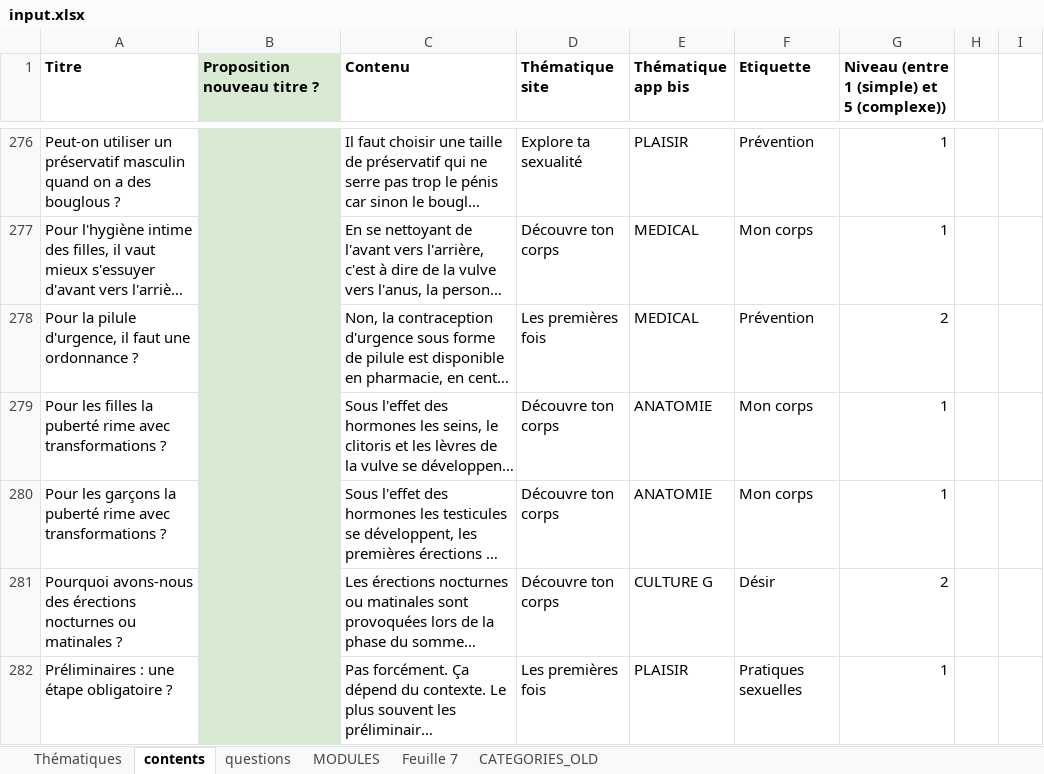
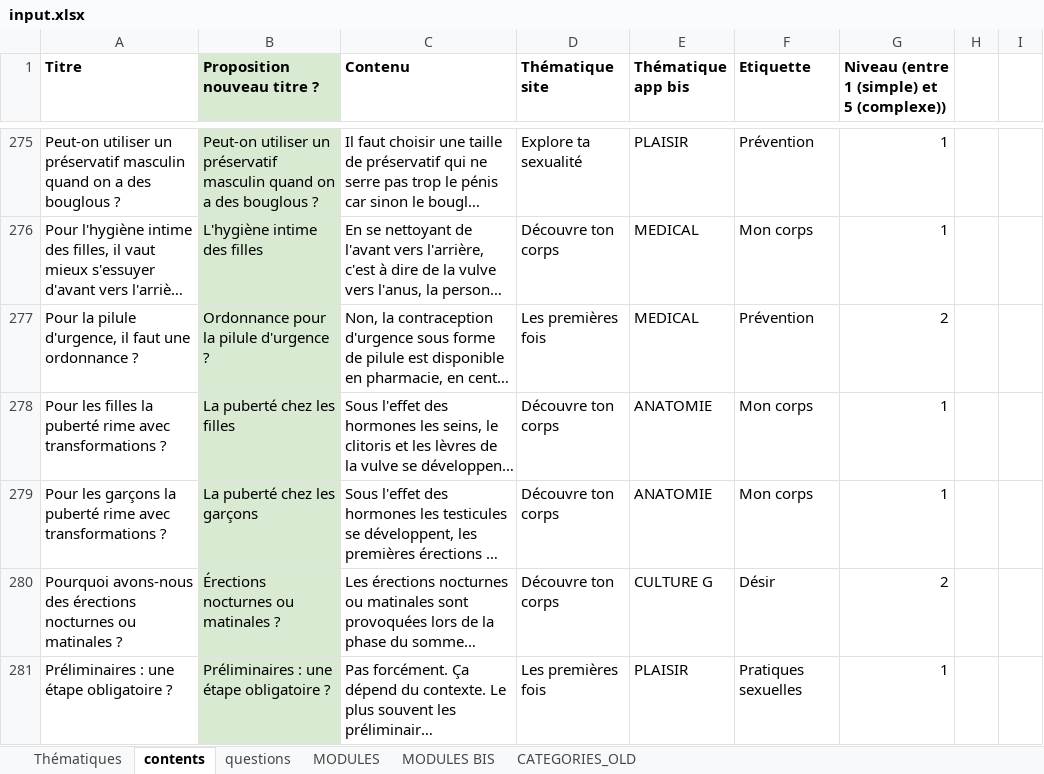
Before and after one commit to SocialGouv/tumeplay, an Excel workbook: data-update/input/input.xlsx, sheet contents, drawn as a sheet; only a part is shown, gaps mark what is left out; long unchanged cells end in …; values as stored, in another font and other column widths than the file's, no borders; charts and pictures not drawn; addresses are those after the commit; the diff covers the shown part only; the diff names each change by its address in the sheet, - before the commit and + after, or states it on an @@ line.

```diff
--- a/data-update/input/input.xlsx (sheet contents)
+++ b/data-update/input/input.xlsx (sheet contents)
-sheet tab: Feuille 7
+sheet tab: MODULES BIS
-B275 (Proposition nouveau titre ?): (empty)
+B275 (Proposition nouveau titre ?): Peut-on utiliser un préservatif masculin quand on a des bouglous ?
-B276 (Proposition nouveau titre ?): (empty)
+B276 (Proposition nouveau titre ?): L'hygiène intime des filles
-B277 (Proposition nouveau titre ?): (empty)
+B277 (Proposition nouveau titre ?): Ordonnance pour la pilule d'urgence ?
-B278 (Proposition nouveau titre ?): (empty)
+B278 (Proposition nouveau titre ?): La puberté chez les filles
-B279 (Proposition nouveau titre ?): (empty)
+B279 (Proposition nouveau titre ?): La puberté chez les garçons
-B280 (Proposition nouveau titre ?): (empty)
+B280 (Proposition nouveau titre ?): Érections nocturnes ou matinales ?
-B281 (Proposition nouveau titre ?): (empty)
+B281 (Proposition nouveau titre ?): Préliminaires : une étape obligatoire ?
```
Also changed, not shown: 1 removed row, 17 hidden or unhidden rows, 111 edited cells and cell formats elsewhere in this sheet, sheet questions, formulas that keep their value, 5 other files.
